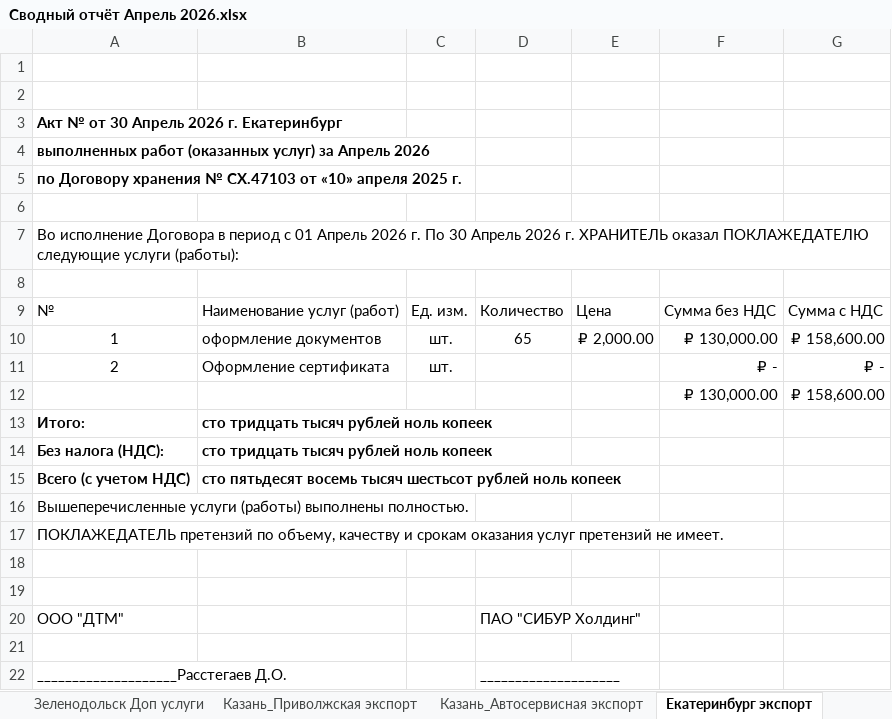
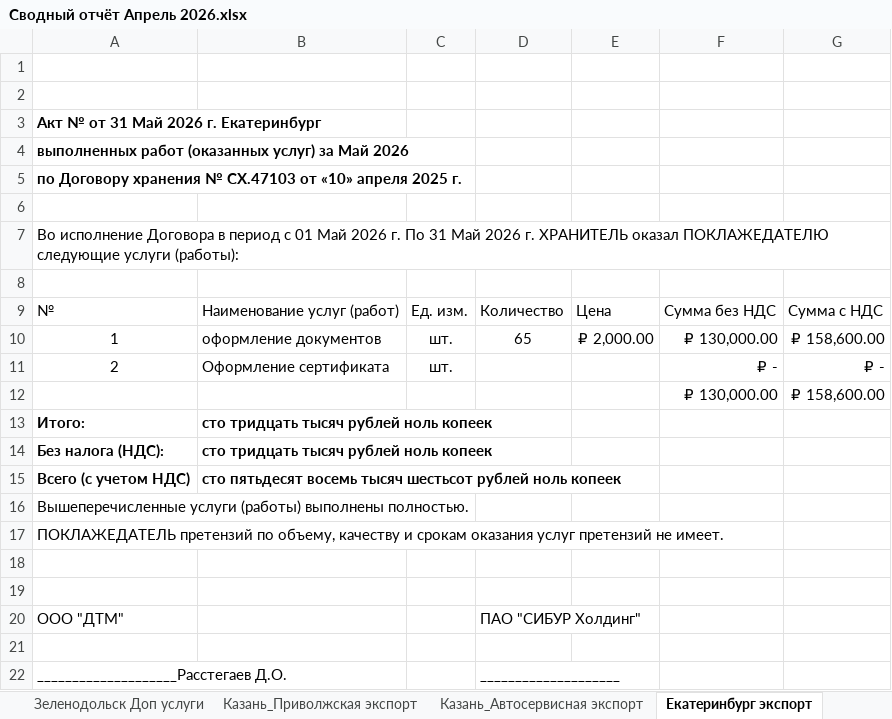
Before and after one commit to AntiChat1990/dtm_dashboard, an Excel workbook: dtm_dashboard/excel_data/Сводный отчёт Апрель 2026.xlsx, sheet Екатеринбург экспорт, drawn as a sheet; values as stored, in another font and other column widths than the file's, no borders; the diff names each change by its address in the sheet, - before the commit and + after, or states it on an @@ line.

```diff
--- a/dtm_dashboard/excel_data/Сводный отчёт Апрель 2026.xlsx (sheet Екатеринбург экспорт)
+++ b/dtm_dashboard/excel_data/Сводный отчёт Апрель 2026.xlsx (sheet Екатеринбург экспорт)
-A3: Акт № от 30 Апрель 2026 г. Екатеринбург
+A3: Акт № от 31 Май 2026 г. Екатеринбург
-A4: …услуг) за Апрель 2026
+A4: …услуг) за Май 2026
-A7: …с 01 Апрель 2026 г. По 30 Апрель 2026 г.…
+A7: …с 01 Май 2026 г. По 31 Май 2026 г.…
```
Also changed, not shown: sheet ИТОГО, sheet Зеленодольск Доп услуги, sheet Зеленодольск экспорт, sheet Казань_Приволжская экспорт, sheet Казань_Автосервисная экспорт, sheet Нижнекамск экспорт, 2 more sheets.
